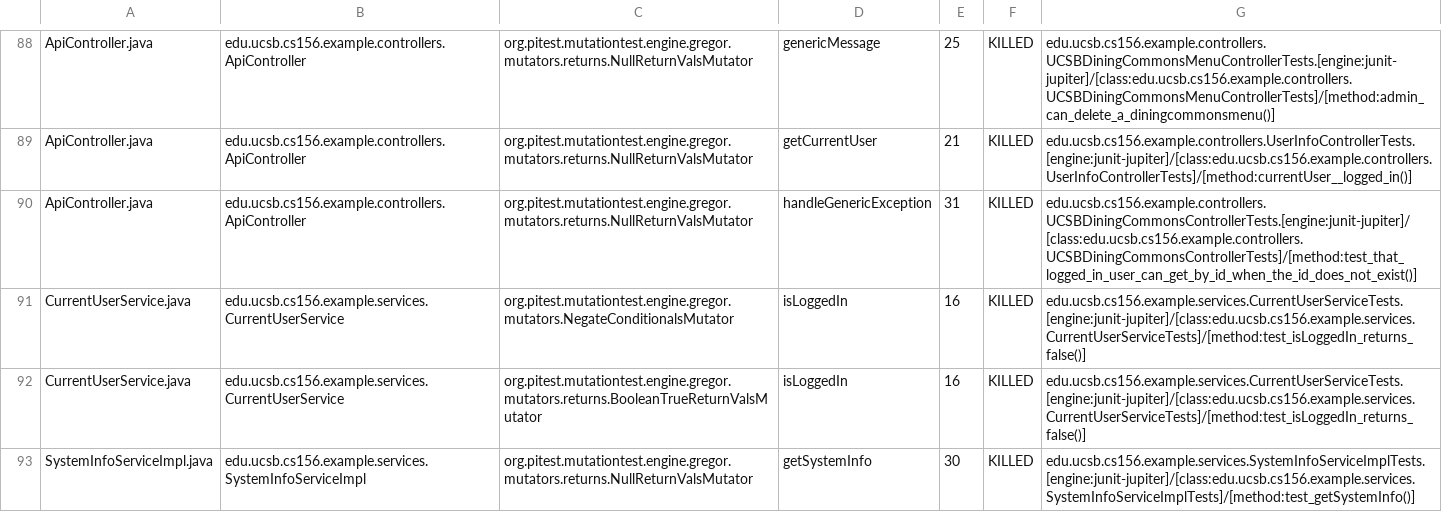
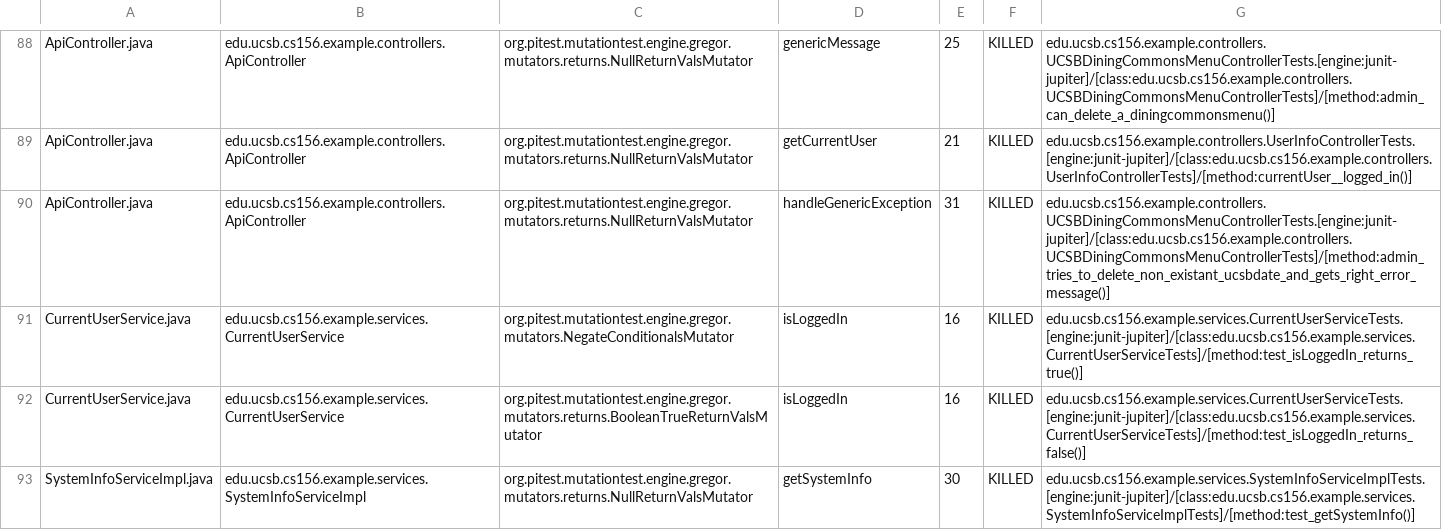
Before and after one commit to ucsb-cs156-m23/team02-m23-10am-3, a CSV file: pitest/mutations.csv, drawn as a sheet; only a part is shown, gaps mark what is left out.

Commit message:
Deploying to gh-pages from @ ucsb-cs156-m23/team02-m23-10am-3@40243160fded064fc3794977a1f2288cfe97524b 🚀

```diff
--- a/pitest/mutations.csv
+++ b/pitest/mutations.csv
@@ -89,4 +89,4 @@ ApiController.java,edu.ucsb.cs156.example.controllers.ApiController,org.pitest.m
 ApiController.java,edu.ucsb.cs156.example.controllers.ApiController,org.pitest.mutationtest.engine.gregor.mutators.returns.NullReturnValsMutator,getCurrentUser,21,KILLED,edu.ucsb.cs156.example.controllers.UserInfoControllerTests.[engine:junit-jupiter]/[class:edu.ucsb.cs156.example.controllers.UserInfoControllerTests]/[method:currentUser__logged_in()]
-ApiController.java,edu.ucsb.cs156.example.controllers.ApiController,org.pitest.mutationtest.engine.gregor.mutators.returns.NullReturnValsMutator,handleGenericException,31,KILLED,edu.ucsb.cs156.example.controllers.UCSBDiningCommonsControllerTests.[engine:junit-jupiter]/[class:edu.ucsb.cs156.example.controllers.UCSBDiningCommonsControllerTests]/[method:test_that_logged_in_user_can_get_by_id_when_the_id_does_not_exist()]
-CurrentUserService.java,edu.ucsb.cs156.example.services.CurrentUserService,org.pitest.mutationtest.engine.gregor.mutators.NegateConditionalsMutator,isLoggedIn,16,KILLED,edu.ucsb.cs156.example.services.CurrentUserServiceTests.[engine:junit-jupiter]/[class:edu.ucsb.cs156.example.services.CurrentUserServiceTests]/[method:test_isLoggedIn_returns_false()]
+ApiController.java,edu.ucsb.cs156.example.controllers.ApiController,org.pitest.mutationtest.engine.gregor.mutators.returns.NullReturnValsMutator,handleGenericException,31,KILLED,edu.ucsb.cs156.example.controllers.UCSBDiningCommonsMenuControllerTests.[engine:junit-jupiter]/[class:edu.ucsb.cs156.example.controllers.UCSBDiningCommonsMenuControllerTests]/[method:admin_tries_to_delete_non_existant_ucsbdate_and_gets_right_error_message()]
+CurrentUserService.java,edu.ucsb.cs156.example.services.CurrentUserService,org.pitest.mutationtest.engine.gregor.mutators.NegateConditionalsMutator,isLoggedIn,16,KILLED,edu.ucsb.cs156.example.services.CurrentUserServiceTests.[engine:junit-jupiter]/[class:edu.ucsb.cs156.example.services.CurrentUserServiceTests]/[method:test_isLoggedIn_returns_true()]
 CurrentUserService.java,edu.ucsb.cs156.example.services.CurrentUserService,org.pitest.mutationtest.engine.gregor.mutators.returns.BooleanTrueReturnValsMutator,isLoggedIn,16,KILLED,edu.ucsb.cs156.example.services.CurrentUserServiceTests.[engine:junit-jupiter]/[class:edu.ucsb.cs156.example.services.CurrentUserServiceTests]/[method:test_isLoggedIn_returns_false()]
```
Also changed, not shown: 14 other files.
